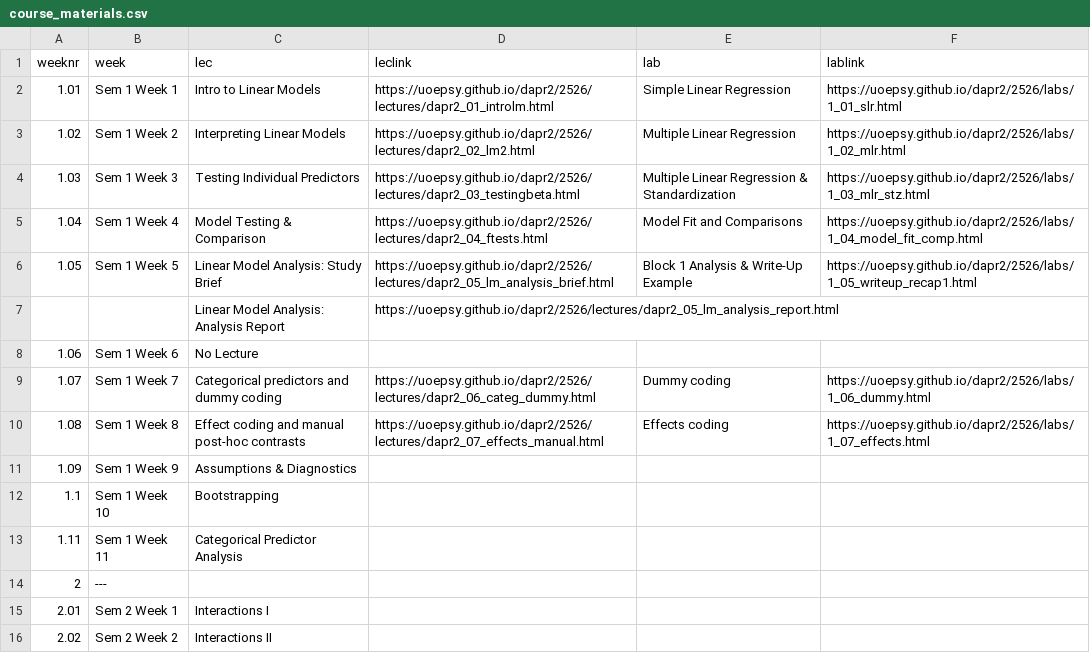
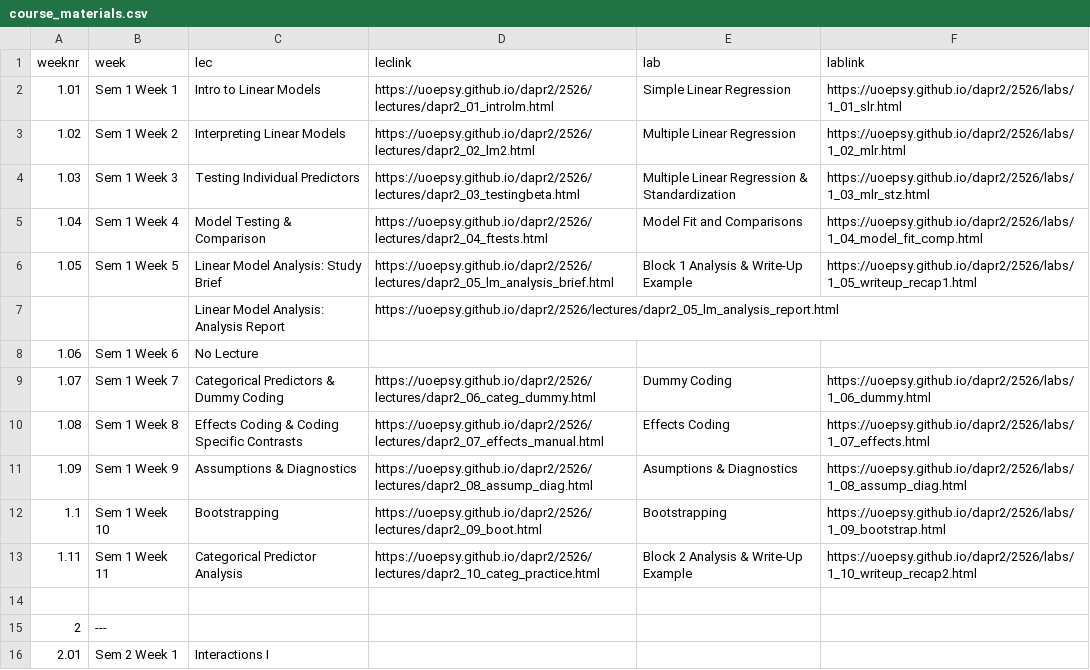
Before and after one commit to uoepsy/dapr2, a CSV file: docs/2526/course_materials.csv, drawn as a sheet; only a part is shown; the shorter side is filled out with more unchanged rows.

```diff
--- a/docs/2526/course_materials.csv
+++ b/docs/2526/course_materials.csv
@@ -8,7 +8,8 @@ weeknr,week,lec,leclink,lab,lablink
 1.06,Sem 1 Week 6,No Lecture,,,
-1.07,Sem 1 Week 7,Categorical predictors and dummy coding,https://uoepsy.github.io/dapr2/2526/lectures/dapr2_06_categ_dummy.html,Dummy coding,https://uoepsy.github.io/dapr2/2526/labs/1_06_dummy.html
-1.08,Sem 1 Week 8,Effect coding and manual post-hoc contrasts,https://uoepsy.github.io/dapr2/2526/lectures/dapr2_07_effects_manual.html,Effects coding,https://uoepsy.github.io/dapr2/2526/labs/1_07_effects.html
-1.09,Sem 1 Week 9,Assumptions & Diagnostics,,,
-1.1,Sem 1 Week 10,Bootstrapping,,,
-1.11,Sem 1 Week 11,Categorical Predictor Analysis,,,
+1.07,Sem 1 Week 7,Categorical Predictors & Dummy Coding,https://uoepsy.github.io/dapr2/2526/lectures/dapr2_06_categ_dummy.html,Dummy Coding,https://uoepsy.github.io/dapr2/2526/labs/1_06_dummy.html
+1.08,Sem 1 Week 8,Effects Coding & Coding Specific Contrasts,https://uoepsy.github.io/dapr2/2526/lectures/dapr2_07_effects_manual.html,Effects Coding,https://uoepsy.github.io/dapr2/2526/labs/1_07_effects.html
+1.09,Sem 1 Week 9,Assumptions & Diagnostics,https://uoepsy.github.io/dapr2/2526/lectures/dapr2_08_assump_diag.html,Asumptions & Diagnostics,https://uoepsy.github.io/dapr2/2526/labs/1_08_assump_diag.html
+1.1,Sem 1 Week 10,Bootstrapping,https://uoepsy.github.io/dapr2/2526/lectures/dapr2_09_boot.html,Bootstrapping,https://uoepsy.github.io/dapr2/2526/labs/1_09_bootstrap.html
+1.11,Sem 1 Week 11,Categorical Predictor Analysis,https://uoepsy.github.io/dapr2/2526/lectures/dapr2_10_categ_practice.html,Block 2 Analysis & Write-Up Example,https://uoepsy.github.io/dapr2/2526/labs/1_10_writeup_recap2.html
+,,,,,
 2,---,,,,
```
Also changed, not shown: 44 other files.
